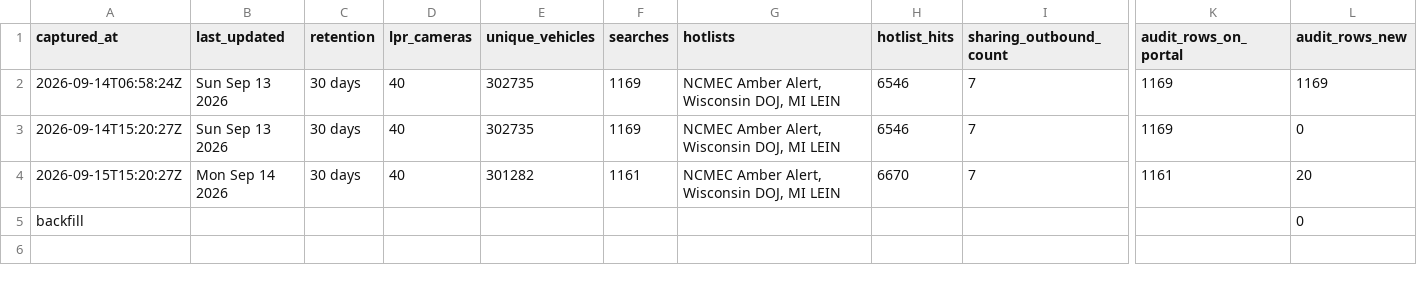
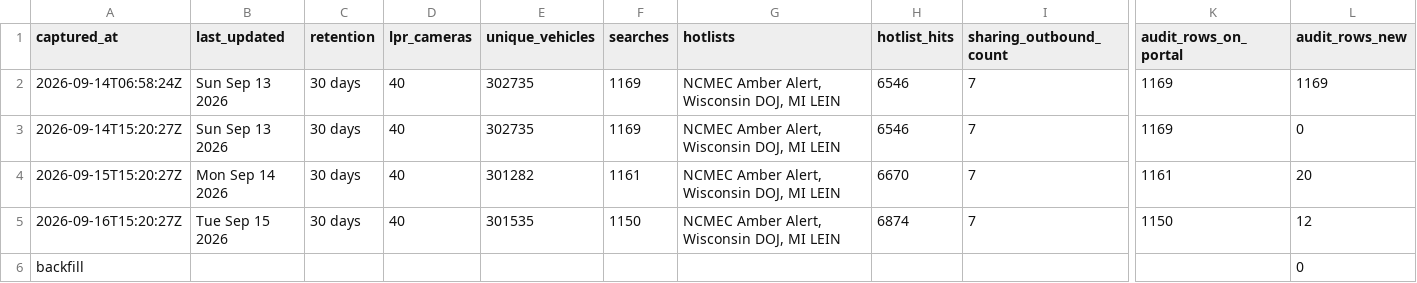
Before and after one commit to Cantica-Systems/flock-transparency, a CSV file: kalamazoo/data/kalamazoo-city-pd/stats.csv, drawn as a sheet; only a part is shown, gaps mark what is left out; rows hold the shown columns only; the diff names each change by its address in the sheet, - before the commit and + after, or states it on an @@ line.

```diff
--- a/kalamazoo/data/kalamazoo-city-pd/stats.csv
+++ b/kalamazoo/data/kalamazoo-city-pd/stats.csv
+row 5: 2026-09-16T15:20:27Z | Tue Sep 15 2026 | 30 days | 40 | 301535 | 1150 | NCMEC Amber Alert, Wisconsin DOJ, MI LEIN | 6874 | 7 | 1150 | 12
```
Also changed, not shown: kalamazoo/data/kalamazoo-city-pd/2026-09.csv, 3 other files.
